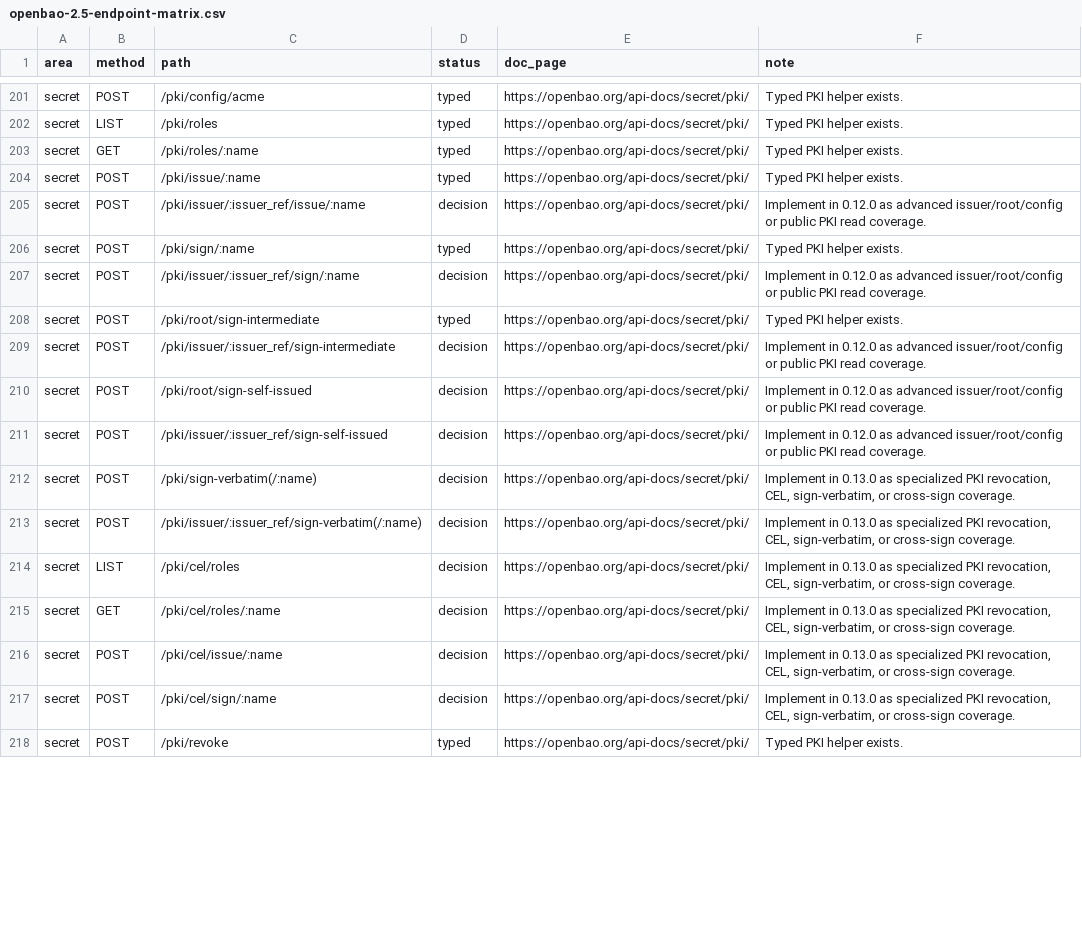
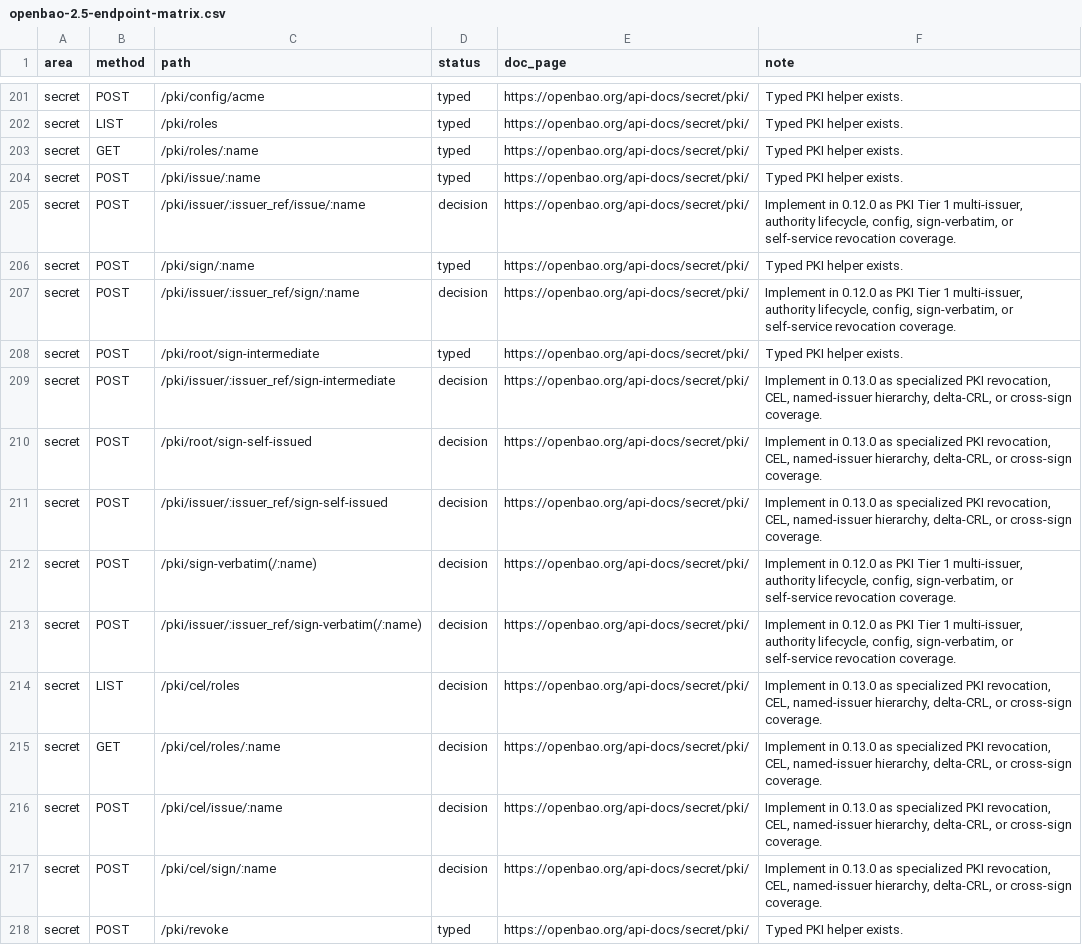
Before and after one commit to valkyoth/openbao-rust-crate, a CSV file: docs/openbao-2.5-endpoint-matrix.csv, drawn as a sheet; only a part is shown, gaps mark what is left out; the diff covers the shown part only.

```diff
--- a/docs/openbao-2.5-endpoint-matrix.csv
+++ b/docs/openbao-2.5-endpoint-matrix.csv
@@ -204,15 +204,15 @@ secret,GET,/pki/roles/:name,typed,https://openbao.org/api-docs/secret/pki/,Typed
 secret,POST,/pki/issue/:name,typed,https://openbao.org/api-docs/secret/pki/,Typed PKI helper exists.
-secret,POST,/pki/issuer/:issuer_ref/issue/:name,decision,https://openbao.org/api-docs/secret/pki/,Implement in 0.12.0 as advanced issuer/root/config or public PKI read coverage.
+secret,POST,/pki/issuer/:issuer_ref/issue/:name,decision,https://openbao.org/api-docs/secret/pki/,"Implement in 0.12.0 as PKI Tier 1 multi-issuer, authority lifecycle, config, sign-verbatim, or self-service revocation coverage."
 secret,POST,/pki/sign/:name,typed,https://openbao.org/api-docs/secret/pki/,Typed PKI helper exists.
-secret,POST,/pki/issuer/:issuer_ref/sign/:name,decision,https://openbao.org/api-docs/secret/pki/,Implement in 0.12.0 as advanced issuer/root/config or public PKI read coverage.
+secret,POST,/pki/issuer/:issuer_ref/sign/:name,decision,https://openbao.org/api-docs/secret/pki/,"Implement in 0.12.0 as PKI Tier 1 multi-issuer, authority lifecycle, config, sign-verbatim, or self-service revocation coverage."
 secret,POST,/pki/root/sign-intermediate,typed,https://openbao.org/api-docs/secret/pki/,Typed PKI helper exists.
-secret,POST,/pki/issuer/:issuer_ref/sign-intermediate,decision,https://openbao.org/api-docs/secret/pki/,Implement in 0.12.0 as advanced issuer/root/config or public PKI read coverage.
-secret,POST,/pki/root/sign-self-issued,decision,https://openbao.org/api-docs/secret/pki/,Implement in 0.12.0 as advanced issuer/root/config or public PKI read coverage.
-secret,POST,/pki/issuer/:issuer_ref/sign-self-issued,decision,https://openbao.org/api-docs/secret/pki/,Implement in 0.12.0 as advanced issuer/root/config or public PKI read coverage.
-secret,POST,/pki/sign-verbatim(/:name),decision,https://openbao.org/api-docs/secret/pki/,"Implement in 0.13.0 as specialized PKI revocation, CEL, sign-verbatim, or cross-sign coverage."
-secret,POST,/pki/issuer/:issuer_ref/sign-verbatim(/:name),decision,https://openbao.org/api-docs/secret/pki/,"Implement in 0.13.0 as specialized PKI revocation, CEL, sign-verbatim, or cross-sign coverage."
-secret,LIST,/pki/cel/roles,decision,https://openbao.org/api-docs/secret/pki/,"Implement in 0.13.0 as specialized PKI revocation, CEL, sign-verbatim, or cross-sign coverage."
-secret,GET,/pki/cel/roles/:name,decision,https://openbao.org/api-docs/secret/pki/,"Implement in 0.13.0 as specialized PKI revocation, CEL, sign-verbatim, or cross-sign coverage."
-secret,POST,/pki/cel/issue/:name,decision,https://openbao.org/api-docs/secret/pki/,"Implement in 0.13.0 as specialized PKI revocation, CEL, sign-verbatim, or cross-sign coverage."
-secret,POST,/pki/cel/sign/:name,decision,https://openbao.org/api-docs/secret/pki/,"Implement in 0.13.0 as specialized PKI revocation, CEL, sign-verbatim, or cross-sign coverage."
+secret,POST,/pki/issuer/:issuer_ref/sign-intermediate,decision,https://openbao.org/api-docs/secret/pki/,"Implement in 0.13.0 as specialized PKI revocation, CEL, named-issuer hierarchy, delta-CRL, or cross-sign coverage."
+secret,POST,/pki/root/sign-self-issued,decision,https://openbao.org/api-docs/secret/pki/,"Implement in 0.13.0 as specialized PKI revocation, CEL, named-issuer hierarchy, delta-CRL, or cross-sign coverage."
+secret,POST,/pki/issuer/:issuer_ref/sign-self-issued,decision,https://openbao.org/api-docs/secret/pki/,"Implement in 0.13.0 as specialized PKI revocation, CEL, named-issuer hierarchy, delta-CRL, or cross-sign coverage."
+secret,POST,/pki/sign-verbatim(/:name),decision,https://openbao.org/api-docs/secret/pki/,"Implement in 0.12.0 as PKI Tier 1 multi-issuer, authority lifecycle, config, sign-verbatim, or self-service revocation coverage."
+secret,POST,/pki/issuer/:issuer_ref/sign-verbatim(/:name),decision,https://openbao.org/api-docs/secret/pki/,"Implement in 0.12.0 as PKI Tier 1 multi-issuer, authority lifecycle, config, sign-verbatim, or self-service revocation coverage."
+secret,LIST,/pki/cel/roles,decision,https://openbao.org/api-docs/secret/pki/,"Implement in 0.13.0 as specialized PKI revocation, CEL, named-issuer hierarchy, delta-CRL, or cross-sign coverage."
+secret,GET,/pki/cel/roles/:name,decision,https://openbao.org/api-docs/secret/pki/,"Implement in 0.13.0 as specialized PKI revocation, CEL, named-issuer hierarchy, delta-CRL, or cross-sign coverage."
+secret,POST,/pki/cel/issue/:name,decision,https://openbao.org/api-docs/secret/pki/,"Implement in 0.13.0 as specialized PKI revocation, CEL, named-issuer hierarchy, delta-CRL, or cross-sign coverage."
+secret,POST,/pki/cel/sign/:name,decision,https://openbao.org/api-docs/secret/pki/,"Implement in 0.13.0 as specialized PKI revocation, CEL, named-issuer hierarchy, delta-CRL, or cross-sign coverage."
 secret,POST,/pki/revoke,typed,https://openbao.org/api-docs/secret/pki/,Typed PKI helper exists.
```
Also changed, not shown: 73 edited cells elsewhere in this file, 8 other files.
